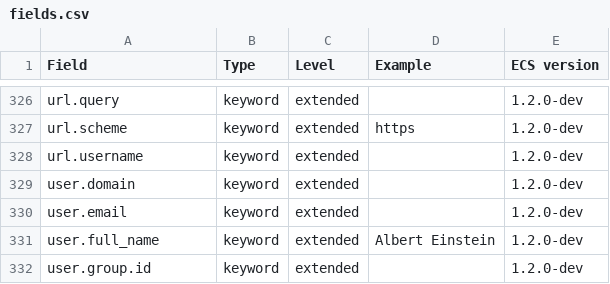
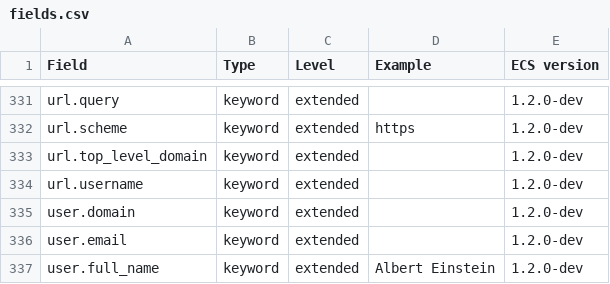
Before and after one commit to elastic/ecs, a CSV file: generated/csv/fields.csv, drawn as a sheet; only a part is shown, gaps mark what is left out; the shorter side is filled out with more unchanged rows; the diff covers the shown part only; the diff names each change by its address in the sheet, - before the commit and + after, or states it on an @@ line.

Commit message:
Added top_level_domain field
Added top_level_domain field so users using Elasticsearch for security use cases, can identify logs where the domain has a particular suffix. For example, if a company is experiencing a spear-phishing campaign, they may want to identify all connections to .xyz or .ru domains if the attackers using these domains in their links.

Having a top_level_domain suffix will allow users to find these connections without having to index domains in text fields, and do expensive wildcard queries - "*.ru".

Users will be able to create a unique list of top_level_domains by using if statements in Logstash pipelines/filters.
Added top_level_domain field

Added top_level_domain field so users using Elasticsearch for security use cases, can identify logs where the domain has a particular suffix. For example, if a company is experiencing a spear-phishing campaign, they may want to identify all connections to .xyz or .ru domains if the attackers using these domains in their links.

```diff
--- a/generated/csv/fields.csv
+++ b/generated/csv/fields.csv
+row 333: url.top_level_domain | keyword | extended |  | 1.2.0-dev
```
Also changed, not shown: 5 added rows elsewhere in this file, 20 other files.
